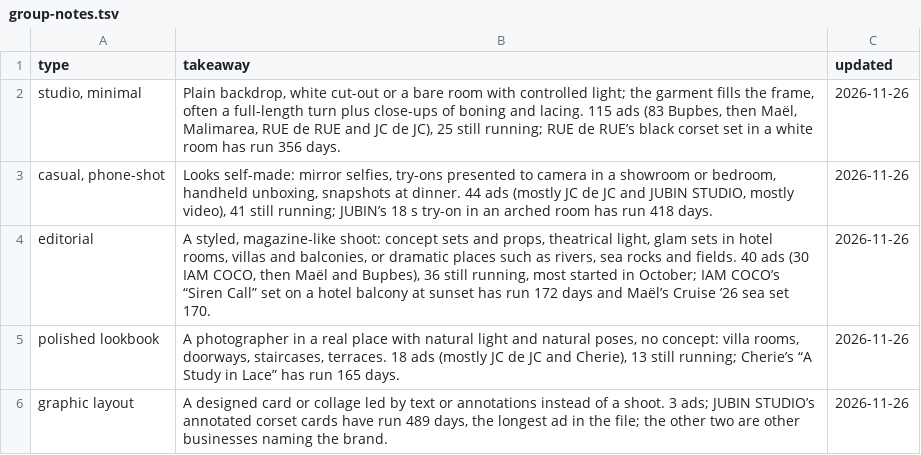
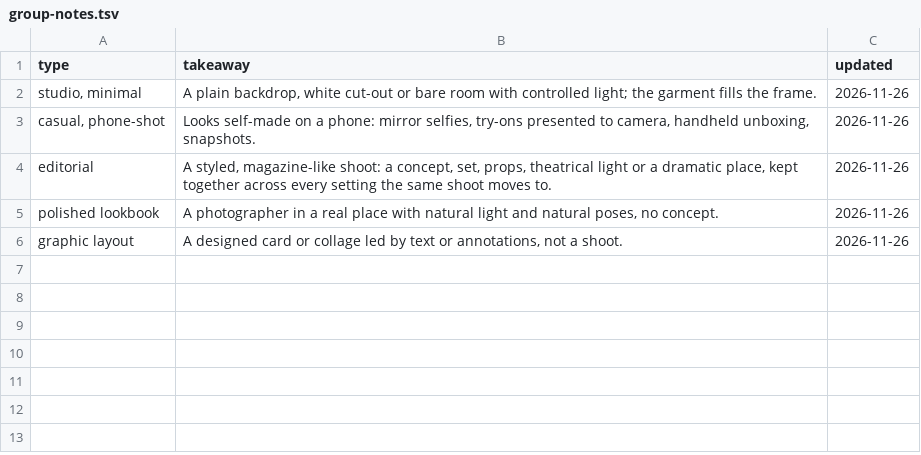
Before and after one commit to stamp44101/meta-skill, a TSV file: meta-sher/group-notes.tsv, drawn as a sheet.

```diff
--- a/meta-sher/group-notes.tsv
+++ b/meta-sher/group-notes.tsv
@@ -1,6 +1,6 @@
 type	takeaway	updated
-studio, minimal	Plain backdrop, white cut-out or a bare room with controlled light; the garment fills the frame, often a full-length turn plus close-ups of boning and lacing. 115 ads (83 Bupbes, then Maël, Malimarea, RUE de RUE and JC de JC), 25 still running; RUE de RUE’s black corset set in a white room has run 356 days.	2026-11-26
-casual, phone-shot	Looks self-made: mirror selfies, try-ons presented to camera in a showroom or bedroom, handheld unboxing, snapshots at dinner. 44 ads (mostly JC de JC and JUBIN STUDIO, mostly video), 41 still running; JUBIN’s 18 s try-on in an arched room has run 418 days.	2026-11-26
-editorial	A styled, magazine-like shoot: concept sets and props, theatrical light, glam sets in hotel rooms, villas and balconies, or dramatic places such as rivers, sea rocks and fields. 40 ads (30 IAM COCO, then Maël and Bupbes), 36 still running, most started in October; IAM COCO’s “Siren Call” set on a hotel balcony at sunset has run 172 days and Maël’s Cruise ’26 sea set 170.	2026-11-26
-polished lookbook	A photographer in a real place with natural light and natural poses, no concept: villa rooms, doorways, staircases, terraces. 18 ads (mostly JC de JC and Cherie), 13 still running; Cherie’s “A Study in Lace” has run 165 days.	2026-11-26
-graphic layout	A designed card or collage led by text or annotations instead of a shoot. 3 ads; JUBIN STUDIO’s annotated corset cards have run 489 days, the longest ad in the file; the other two are other businesses naming the brand.	2026-11-26
+studio, minimal	A plain backdrop, white cut-out or bare room with controlled light; the garment fills the frame.	2026-11-26
+casual, phone-shot	Looks self-made on a phone: mirror selfies, try-ons presented to camera, handheld unboxing, snapshots.	2026-11-26
+editorial	A styled, magazine-like shoot: a concept, set, props, theatrical light or a dramatic place, kept together across every setting the same shoot moves to.	2026-11-26
+polished lookbook	A photographer in a real place with natural light and natural poses, no concept.	2026-11-26
+graphic layout	A designed card or collage led by text or annotations, not a shoot.	2026-11-26
```
Also changed, not shown: meta-sher/meta-sher.tsv, meta-sher/types-log.tsv, 5 other files.
